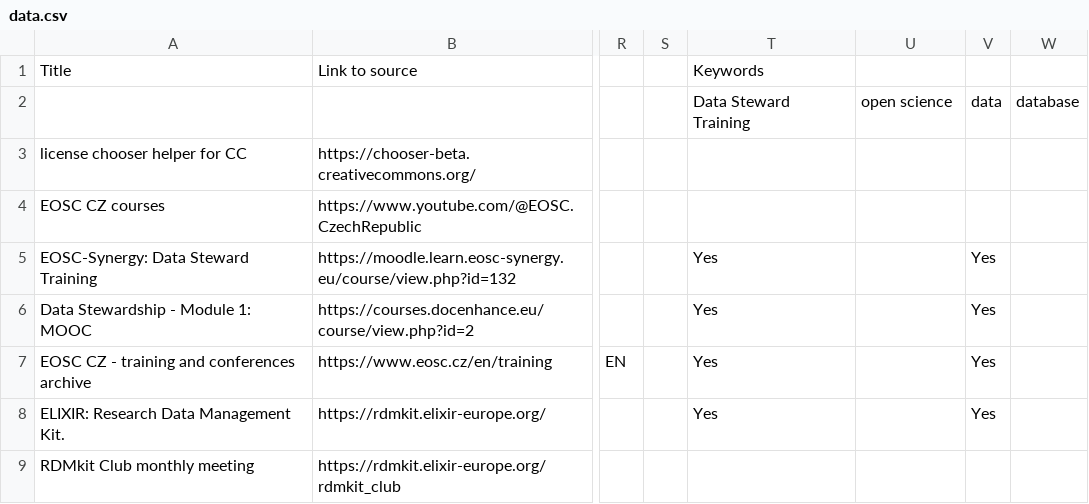
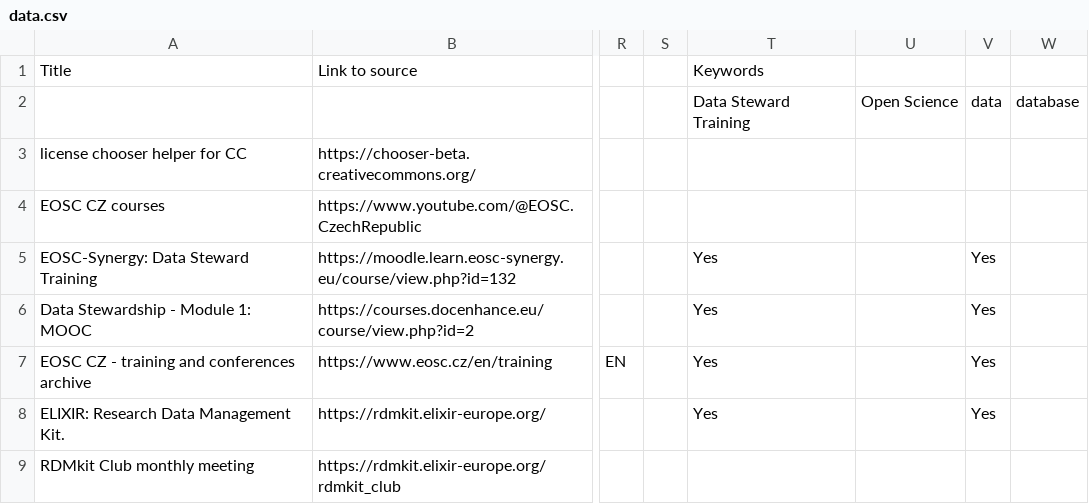
Before and after one commit to UCT-datastewardship/Data-Steward-Resources-CZ, a CSV file: data/data.csv, drawn as a sheet; only a part is shown, gaps mark what is left out; the diff names each change by its address in the sheet, - before the commit and + after, or states it on an @@ line.

Commit message:
Update data.csv with new entries and formatting

```diff
--- a/data/data.csv
+++ b/data/data.csv
-U2: open science
+U2: Open Science
```
